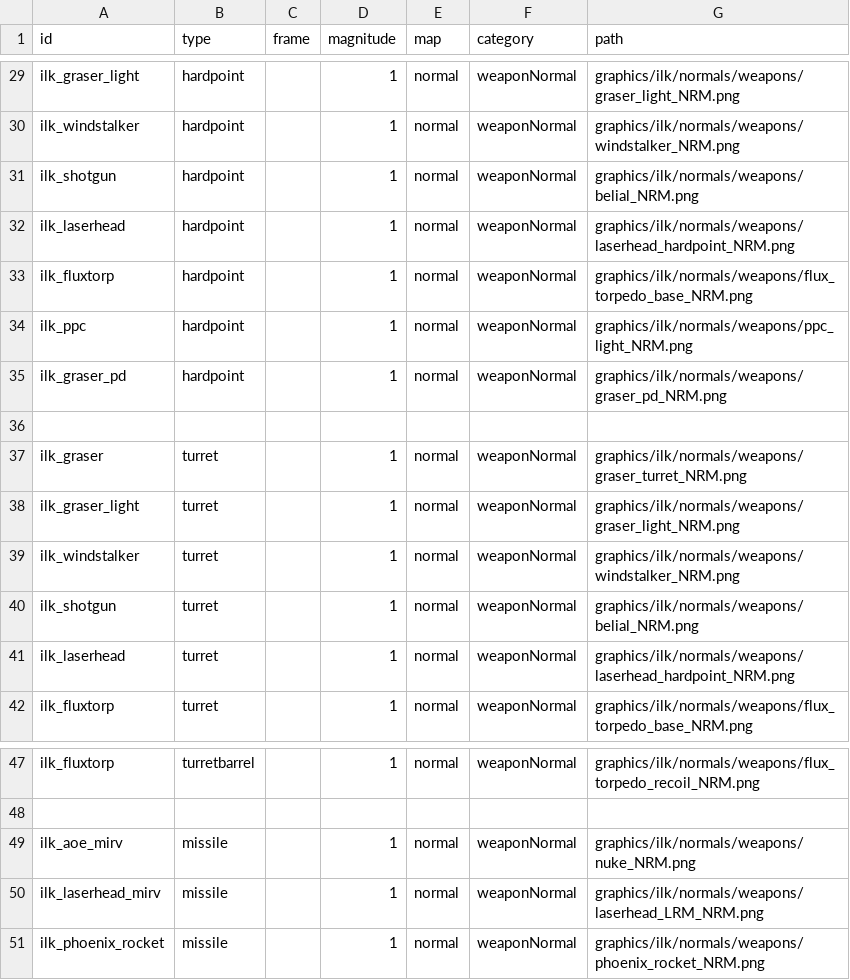
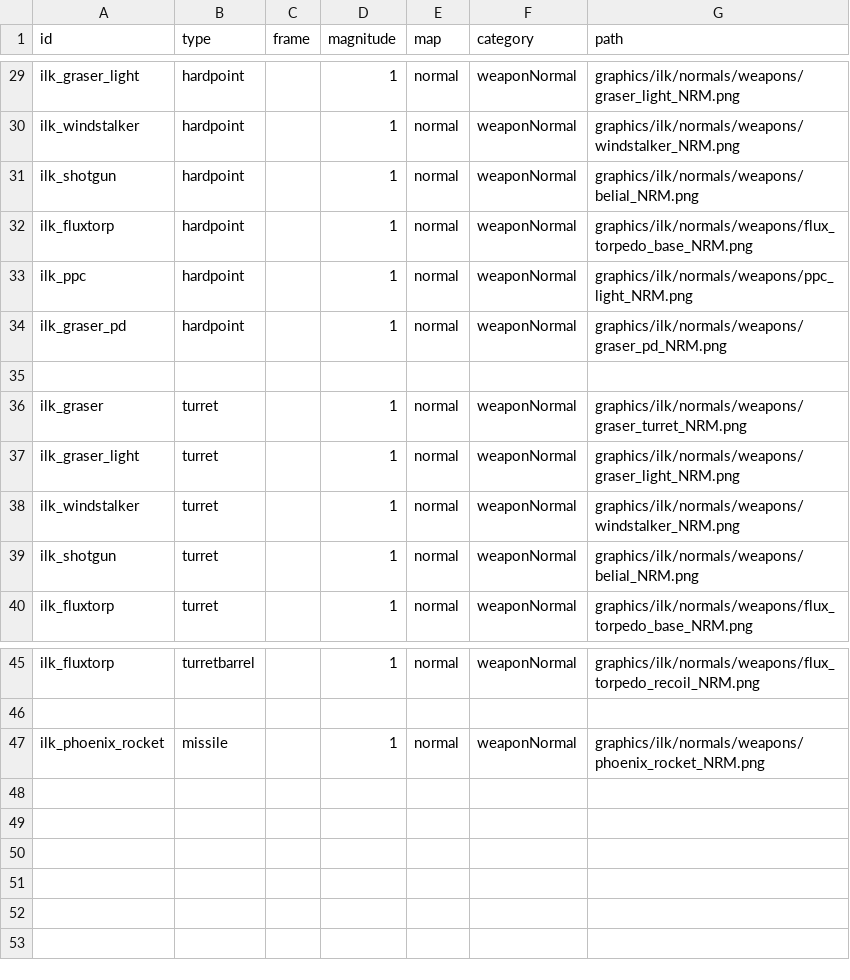
Before and after one commit to jstaf/mayorate, a CSV file: data/lights/ilk_texture_data.csv, drawn as a sheet; only a part is shown, gaps mark what is left out.

```diff
--- a/data/lights/ilk_texture_data.csv
+++ b/data/lights/ilk_texture_data.csv
@@ -31,3 +31,2 @@ ilk_windstalker,hardpoint,,1,normal,weaponNormal,graphics/ilk/normals/weapons/wi
 ilk_shotgun,hardpoint,,1,normal,weaponNormal,graphics/ilk/normals/weapons/belial_NRM.png
-ilk_laserhead,hardpoint,,1,normal,weaponNormal,graphics/ilk/normals/weapons/laserhead_hardpoint_NRM.png
 ilk_fluxtorp,hardpoint,,1,normal,weaponNormal,graphics/ilk/normals/weapons/flux_torpedo_base_NRM.png
@@ -40,3 +39,2 @@ ilk_windstalker,turret,,1,normal,weaponNormal,graphics/ilk/normals/weapons/winds
 ilk_shotgun,turret,,1,normal,weaponNormal,graphics/ilk/normals/weapons/belial_NRM.png
-ilk_laserhead,turret,,1,normal,weaponNormal,graphics/ilk/normals/weapons/laserhead_hardpoint_NRM.png
 ilk_fluxtorp,turret,,1,normal,weaponNormal,graphics/ilk/normals/weapons/flux_torpedo_base_NRM.png
@@ -48,4 +46,2 @@ ilk_fluxtorp,turretbarrel,,1,normal,weaponNormal,graphics/ilk/normals/weapons/fl
 ,,,,,,
-ilk_aoe_mirv,missile,,1,normal,weaponNormal,graphics/ilk/normals/weapons/nuke_NRM.png
-ilk_laserhead_mirv,missile,,1,normal,weaponNormal,graphics/ilk/normals/weapons/laserhead_LRM_NRM.png
 ilk_phoenix_rocket,missile,,1,normal,weaponNormal,graphics/ilk/normals/weapons/phoenix_rocket_NRM.png
```
Also changed, not shown: data/lights/ilk_light_data.csv, 1 other file.
